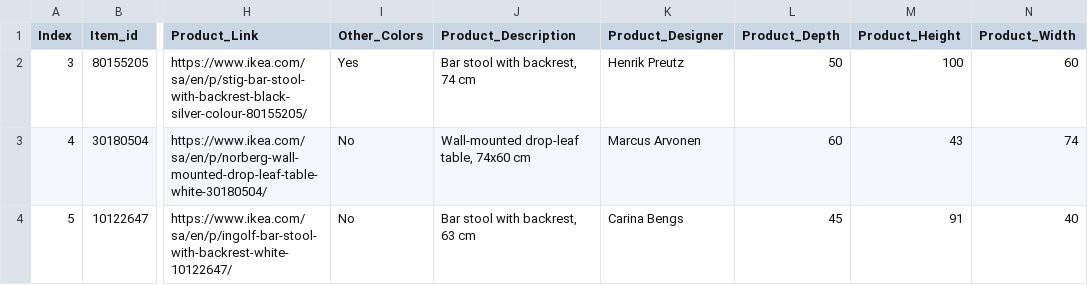
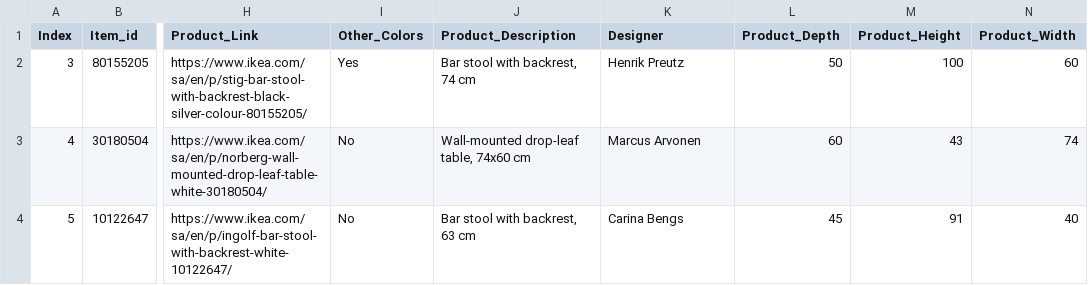
Before and after one commit to Jessie-Baron/Data-Warehouse, a CSV file: cleaned_data_lake.csv, drawn as a sheet; only a part is shown, gaps mark what is left out; the diff names each change by its address in the sheet, - before the commit and + after, or states it on an @@ line.

```diff
--- a/cleaned_data_lake.csv
+++ b/cleaned_data_lake.csv
-K1: Product_Designer
+K1: Designer
```
Also changed, not shown: 2 other files.
